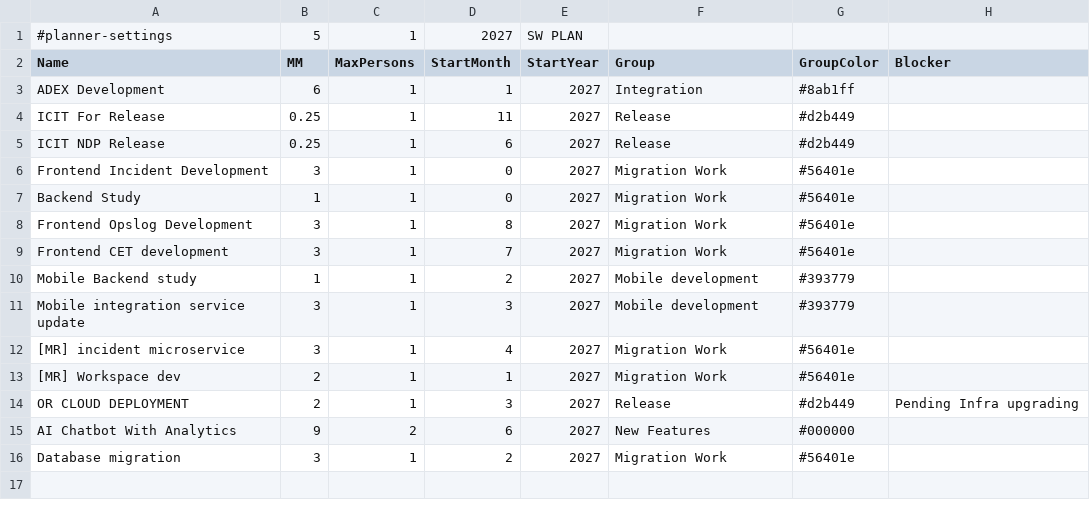
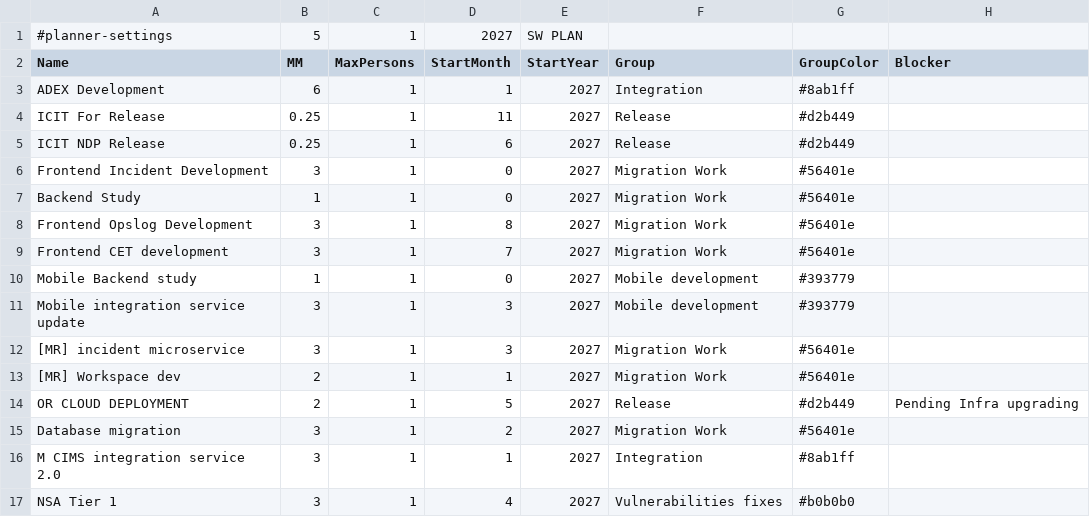
Before and after one commit to pingkee/Pkweb, a CSV file: project-management/data/SW_roadmap_tasks.csv, drawn as a sheet.

Commit message:
Update SW_roadmap_tasks.csv (2026-11-25 16:11 UTC)

```diff
--- a/project-management/data/SW_roadmap_tasks.csv
+++ b/project-management/data/SW_roadmap_tasks.csv
@@ -9,8 +9,9 @@ Name,MM,MaxPersons,StartMonth,StartYear,Group,GroupColor,Blocker
 "Frontend CET development",3,1,7,2027,"Migration Work","#56401e",""
-"Mobile Backend study",1,1,2,2027,"Mobile development","#393779",""
+"Mobile Backend study",1,1,0,2027,"Mobile development","#393779",""
 "Mobile integration service update",3,1,3,2027,"Mobile development","#393779",""
-"[MR] incident microservice",3,1,4,2027,"Migration Work","#56401e",""
+"[MR] incident microservice",3,1,3,2027,"Migration Work","#56401e",""
 "[MR] Workspace dev",2,1,1,2027,"Migration Work","#56401e",""
-"OR CLOUD DEPLOYMENT",2,1,3,2027,"Release","#d2b449","Pending Infra upgrading"
-"AI Chatbot With Analytics",9,2,6,2027,"New Features","#000000",""
+"OR CLOUD DEPLOYMENT",2,1,5,2027,"Release","#d2b449","Pending Infra upgrading"
 "Database migration",3,1,2,2027,"Migration Work","#56401e",""
+"M CIMS integration service 2.0",3,1,1,2027,"Integration","#8ab1ff",""
+"NSA Tier 1",3,1,4,2027,"Vulnerabilities fixes","#b0b0b0",""
```
